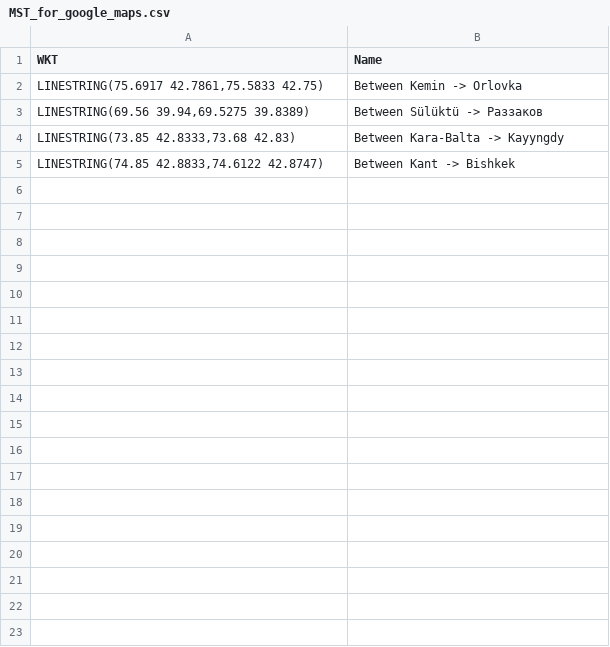
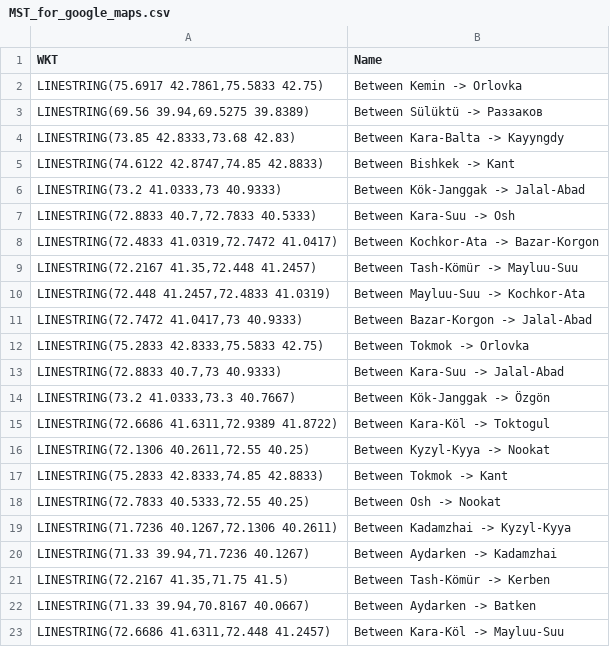
Before and after one commit to karypzhanov-k-auca-2022/algorithm_course, a CSV file: fun1/MST_for_google_maps.csv, drawn as a sheet; only a part is shown; the diff covers the shown part only.

```diff
--- a/fun1/MST_for_google_maps.csv
+++ b/fun1/MST_for_google_maps.csv
@@ -4,2 +4,20 @@ WKT,Name
 "LINESTRING(73.85 42.8333,73.68 42.83)",Between Kara-Balta -> Kayyngdy
-"LINESTRING(74.85 42.8833,74.6122 42.8747)",Between Kant -> Bishkek
+"LINESTRING(74.6122 42.8747,74.85 42.8833)",Between Bishkek -> Kant
+"LINESTRING(73.2 41.0333,73 40.9333)",Between Kök-Janggak -> Jalal-Abad
+"LINESTRING(72.8833 40.7,72.7833 40.5333)",Between Kara-Suu -> Osh
+"LINESTRING(72.4833 41.0319,72.7472 41.0417)",Between Kochkor-Ata -> Bazar-Korgon
+"LINESTRING(72.2167 41.35,72.448 41.2457)",Between Tash-Kömür -> Mayluu-Suu
+"LINESTRING(72.448 41.2457,72.4833 41.0319)",Between Mayluu-Suu -> Kochkor-Ata
+"LINESTRING(72.7472 41.0417,73 40.9333)",Between Bazar-Korgon -> Jalal-Abad
+"LINESTRING(75.2833 42.8333,75.5833 42.75)",Between Tokmok -> Orlovka
+"LINESTRING(72.8833 40.7,73 40.9333)",Between Kara-Suu -> Jalal-Abad
+"LINESTRING(73.2 41.0333,73.3 40.7667)",Between Kök-Janggak -> Özgön
+"LINESTRING(72.6686 41.6311,72.9389 41.8722)",Between Kara-Köl -> Toktogul
+"LINESTRING(72.1306 40.2611,72.55 40.25)",Between Kyzyl-Kyya -> Nookat
+"LINESTRING(75.2833 42.8333,74.85 42.8833)",Between Tokmok -> Kant
+"LINESTRING(72.7833 40.5333,72.55 40.25)",Between Osh -> Nookat
+"LINESTRING(71.7236 40.1267,72.1306 40.2611)",Between Kadamzhai -> Kyzyl-Kyya
+"LINESTRING(71.33 39.94,71.7236 40.1267)",Between Aydarken -> Kadamzhai
+"LINESTRING(72.2167 41.35,71.75 41.5)",Between Tash-Kömür -> Kerben
+"LINESTRING(71.33 39.94,70.8167 40.0667)",Between Aydarken -> Batken
+"LINESTRING(72.6686 41.6311,72.448 41.2457)",Between Kara-Köl -> Mayluu-Suu
```
Also changed, not shown: 12 added rows elsewhere in this file, 3 other files.
